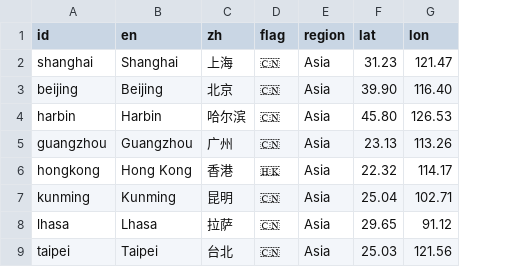
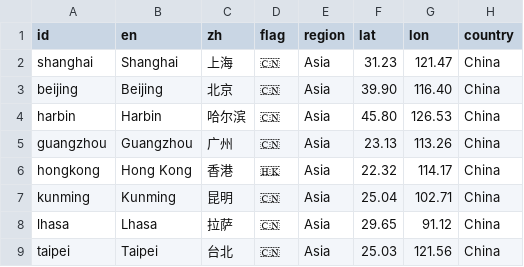
Before and after one commit to tspraul/weather-station, a CSV file: tools/cities.csv, drawn as a sheet; only a part is shown; the diff names each change by its address in the sheet, - before the commit and + after, or states it on an @@ line.

```diff
--- a/tools/cities.csv
+++ b/tools/cities.csv
+column H (country), rows 2-9: all China
```
Also changed, not shown: 3 other files.
